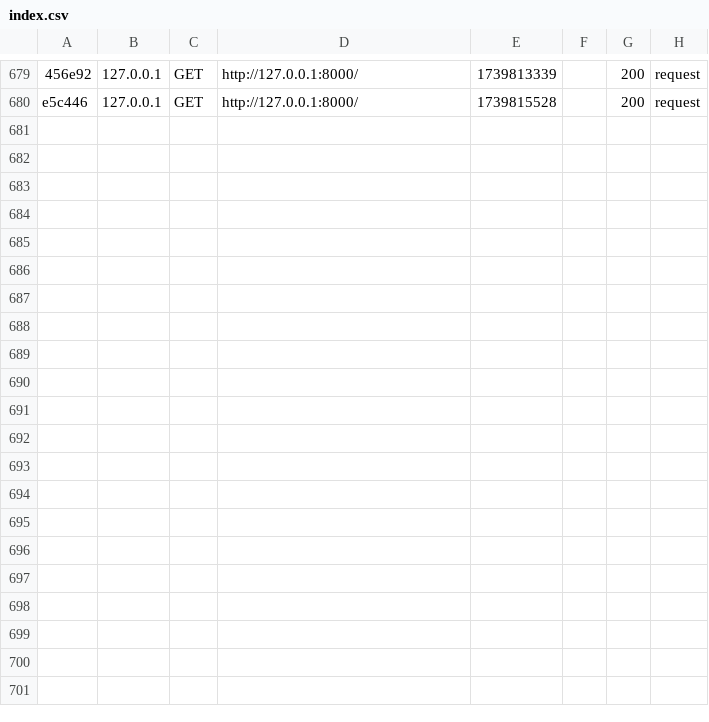
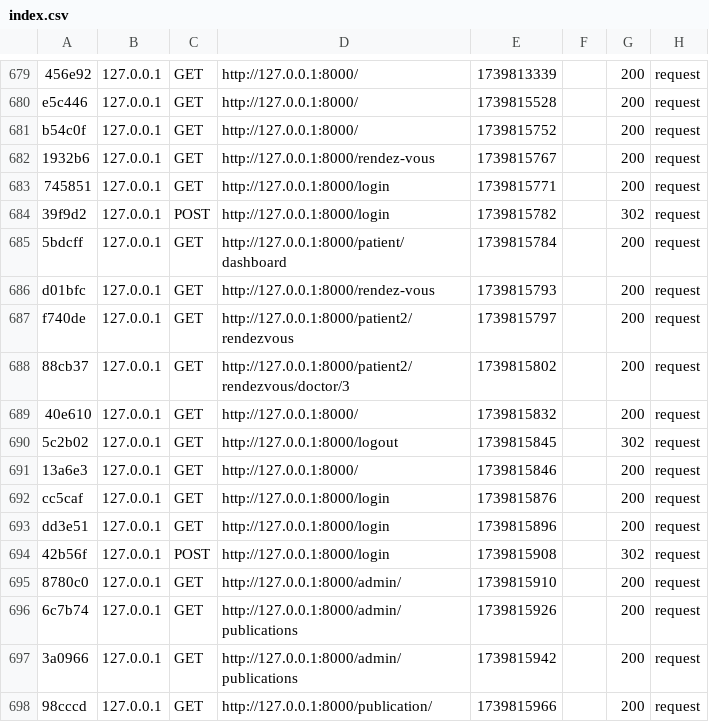
Before and after one commit to KacemEsprit/PIDEV, a CSV file: oncokidscare/var/cache/dev/profiler/index.csv, drawn as a sheet; only a part is shown, gaps mark what is left out; the diff names each change by its address in the sheet, - before the commit and + after, or states it on an @@ line.

```diff
--- a/oncokidscare/var/cache/dev/profiler/index.csv
+++ b/oncokidscare/var/cache/dev/profiler/index.csv
+row 681: b54c0f | 127.0.0.1 | GET | http://127.0.0.1:8000/ | 1739815752 |  | 200 | request
+row 682: 1932b6 | 127.0.0.1 | GET | http://127.0.0.1:8000/rendez-vous | 1739815767 |  | 200 | request
+row 683: 745851 | 127.0.0.1 | GET | http://127.0.0.1:8000/login | 1739815771 |  | 200 | request
+row 684: 39f9d2 | 127.0.0.1 | POST | http://127.0.0.1:8000/login | 1739815782 |  | 302 | request
+row 685: 5bdcff | 127.0.0.1 | GET | http://127.0.0.1:8000/patient/dashboard | 1739815784 |  | 200 | request
+row 686: d01bfc | 127.0.0.1 | GET | http://127.0.0.1:8000/rendez-vous | 1739815793 |  | 200 | request
+row 687: f740de | 127.0.0.1 | GET | http://127.0.0.1:8000/patient2/rendezvous | 1739815797 |  | 200 | request
+row 688: 88cb37 | 127.0.0.1 | GET | http://127.0.0.1:8000/patient2/rendezvous/doctor/3 | 1739815802 |  | 200 | request
+row 689: 40e610 | 127.0.0.1 | GET | http://127.0.0.1:8000/ | 1739815832 |  | 200 | request
+row 690: 5c2b02 | 127.0.0.1 | GET | http://127.0.0.1:8000/logout | 1739815845 |  | 302 | request
+row 691: 13a6e3 | 127.0.0.1 | GET | http://127.0.0.1:8000/ | 1739815846 |  | 200 | request
+row 692: cc5caf | 127.0.0.1 | GET | http://127.0.0.1:8000/login | 1739815876 |  | 200 | request
+row 693: dd3e51 | 127.0.0.1 | GET | http://127.0.0.1:8000/login | 1739815896 |  | 200 | request
+row 694: 42b56f | 127.0.0.1 | POST | http://127.0.0.1:8000/login | 1739815908 |  | 302 | request
+row 695: 8780c0 | 127.0.0.1 | GET | http://127.0.0.1:8000/admin/ | 1739815910 |  | 200 | request
+row 696: 6c7b74 | 127.0.0.1 | GET | http://127.0.0.1:8000/admin/publications | 1739815926 |  | 200 | request
+row 697: 3a0966 | 127.0.0.1 | GET | http://127.0.0.1:8000/admin/publications | 1739815942 |  | 200 | request
+row 698: 98cccd | 127.0.0.1 | GET | http://127.0.0.1:8000/publication/ | 1739815966 |  | 200 | request
```
Also changed, not shown: 2 other files.
